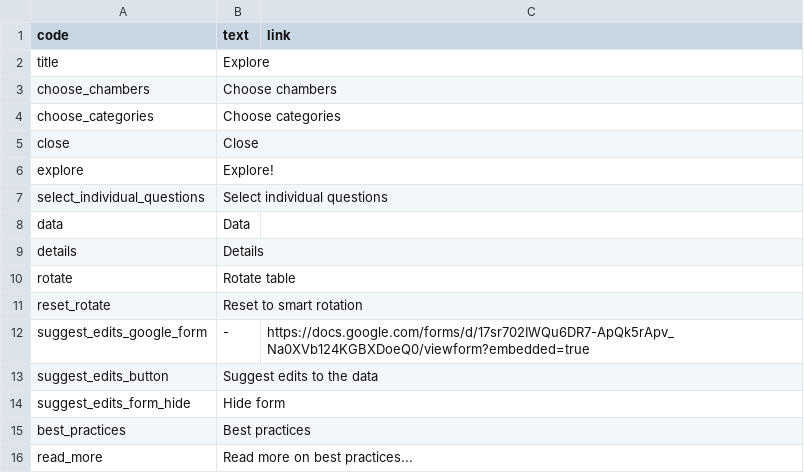
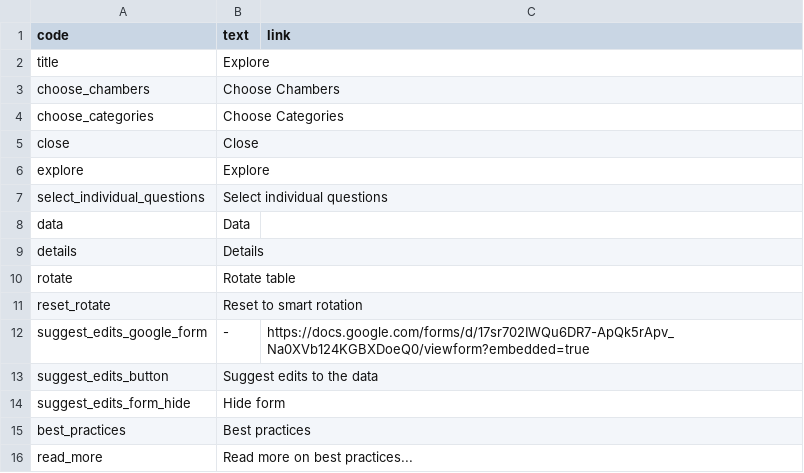
Before and after one commit to KohoVolit/legislative-openness-data-explorer-texts, a CSV file: en/explore/texts.csv, drawn as a sheet.

Commit message:
Update texts.csv

```diff
--- a/en/explore/texts.csv
+++ b/en/explore/texts.csv
@@ -2,6 +2,6 @@ code,text,link
 title,Explore
-choose_chambers,Choose chambers
-choose_categories,Choose categories
+choose_chambers,Choose Chambers
+choose_categories,Choose Categories
 close,Close
-explore,Explore!
+explore,Explore
 select_individual_questions,Select individual questions
```
